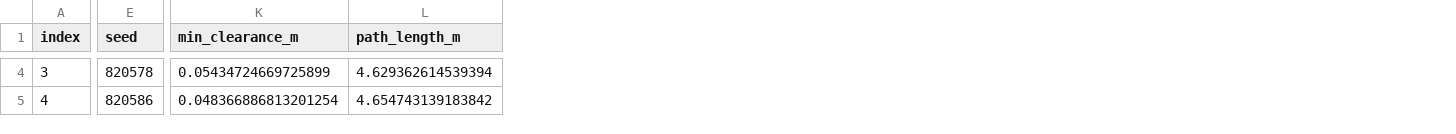
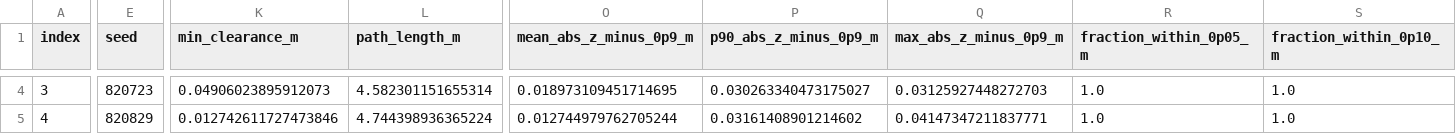
Before and after one commit to DHLeexpress/safeMPPI_demo_3d, a CSV file: paper_ready/0814/fixed_cylinder_safemppi_gamma03/FLIGHT_INDEX.csv, drawn as a sheet; only a part is shown, gaps mark what is left out; the diff covers the shown part only; the diff names each change by its address in the sheet, - before the commit and + after, or states it on an @@ line.

```diff
--- a/paper_ready/0814/fixed_cylinder_safemppi_gamma03/FLIGHT_INDEX.csv
+++ b/paper_ready/0814/fixed_cylinder_safemppi_gamma03/FLIGHT_INDEX.csv
+column O (mean_abs_z_minus_0p9_m), rows 4-5: 0.018973109451714695 | 0.012744979762705244
+column P (p90_abs_z_minus_0p9_m), rows 4-5: 0.030263340473175027 | 0.03161408901214602
+column Q (max_abs_z_minus_0p9_m), rows 4-5: 0.03125927448272703 | 0.04147347211837771
+column R (fraction_within_0p05_m), rows 4-5: 1.0 | 1.0
+column S (fraction_within_0p10_m), rows 4-5: 1.0 | 1.0
-E4 (seed): 820578
+E4 (seed): 820723
-K4 (min_clearance_m): 0.05434724669725899
+K4 (min_clearance_m): 0.04906023895912073
-L4 (path_length_m): 4.629362614539394
+L4 (path_length_m): 4.582301151655314
-E5 (seed): 820586
+E5 (seed): 820829
-K5 (min_clearance_m): 0.048366886813201254
+K5 (min_clearance_m): 0.012742611727473846
-L5 (path_length_m): 4.654743139183842
+L5 (path_length_m): 4.744398936365224
```
Also changed, not shown: 94 edited cells elsewhere in this file, 39 other files.
